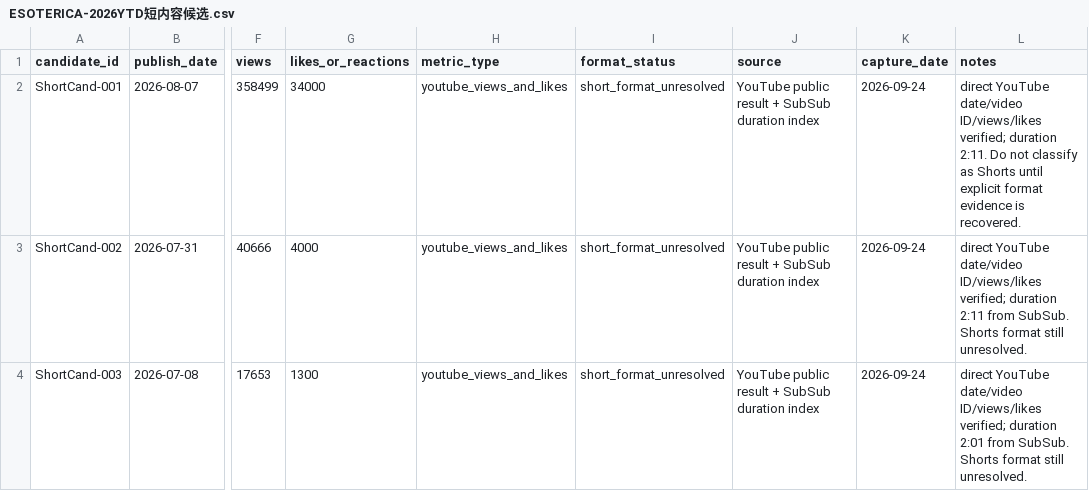
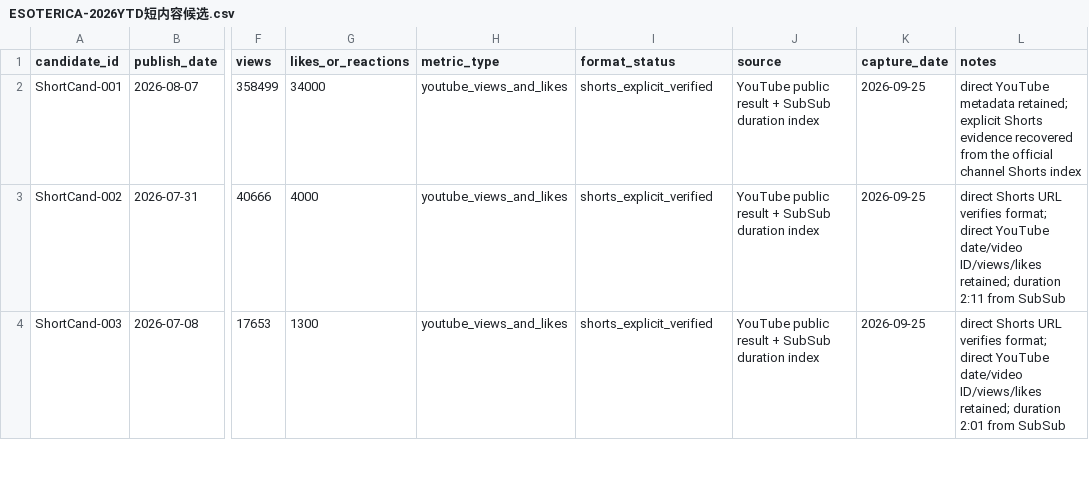
Before and after one commit to suxiaoyuan443-boop/suen-system, a CSV file: 08-动态运行/对标数据/ESOTERICA-2026YTD短内容候选.csv, drawn as a sheet; only a part is shown, gaps mark what is left out; the diff covers the shown part only; the diff names each change by its address in the sheet, - before the commit and + after, or states it on an @@ line.

Commit message:
benchmark: resolve all five ESOTERICA short-duration candidates as Shorts

```diff
--- a/08-动态运行/对标数据/ESOTERICA-2026YTD短内容候选.csv
+++ b/08-动态运行/对标数据/ESOTERICA-2026YTD短内容候选.csv
-I2:I4 (format_status): short_format_unresolved
+I2:I4 (format_status): shorts_explicit_verified
-K2:K4 (capture_date): 2026-09-24
+K2:K4 (capture_date): 2026-09-25
-L2 (notes): direct YouTube date/video ID/views/likes verified; duration 2:11. Do not classify as Shorts until explicit format evidence is recovered.
+L2 (notes): direct YouTube metadata retained; explicit Shorts evidence recovered from the official channel Shorts index
-L3 (notes): direct YouTube date/video ID/views/likes verified; duration 2:11 from SubSub. Shorts format still unresolved.
+L3 (notes): direct Shorts URL verifies format; direct YouTube date/video ID/views/likes retained; duration 2:11 from SubSub
-L4 (notes): direct YouTube date/video ID/views/likes verified; duration 2:01 from SubSub. Shorts format still unresolved.
+L4 (notes): direct Shorts URL verifies format; direct YouTube date/video ID/views/likes retained; duration 2:01 from SubSub
```
Also changed, not shown: 6 edited cells elsewhere in this file.
